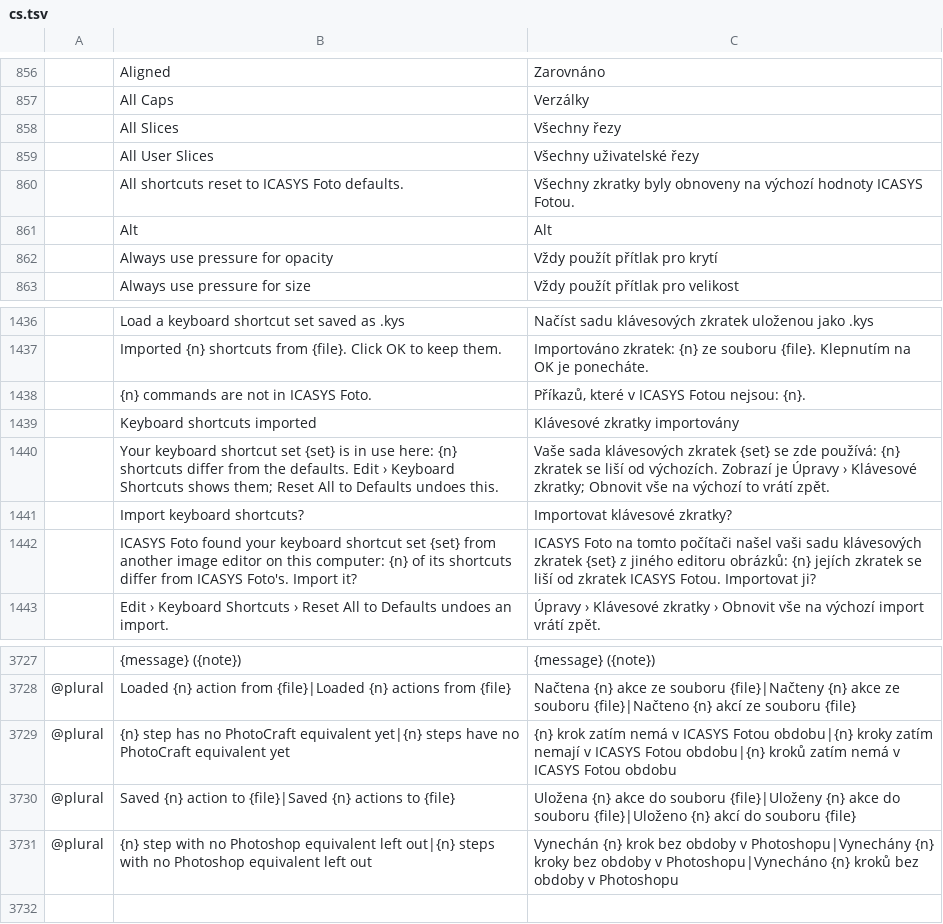
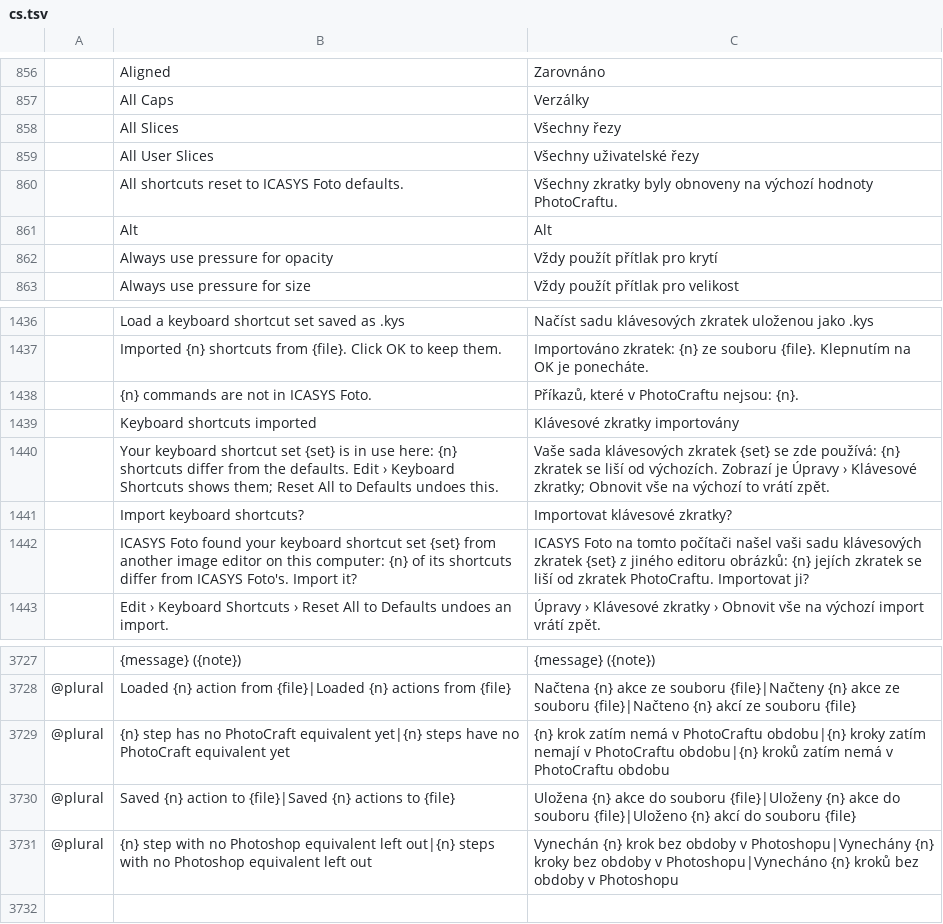
Before and after one commit to arodrigosote/photocraft, a TSV file: crates/ui-egui/src/i18n/cs.tsv, drawn as a sheet; only a part is shown, gaps mark what is left out; the diff names each change by its address in the sheet, - before the commit and + after, or states it on an @@ line.

```diff
--- a/crates/ui-egui/src/i18n/cs.tsv
+++ b/crates/ui-egui/src/i18n/cs.tsv
-C860: …výchozí hodnoty ICASYS Fotou.
+C860: …výchozí hodnoty PhotoCraftu.
-C1438: Příkazů, které v ICASYS Fotou nejsou: {n}.
+C1438: Příkazů, které v PhotoCraftu nejsou: {n}.
-C1442: …od zkratek ICASYS Fotou. Importovat ji?
+C1442: …od zkratek PhotoCraftu. Importovat ji?
-C3729: …nemá v ICASYS Fotou obdobu|{n} kroky zatím nemají v ICASYS Fotou obdobu|{n} kroků zatím nemá v ICASYS Fotou obdobu
+C3729: …nemá v PhotoCraftu obdobu|{n} kroky zatím nemají v PhotoCraftu obdobu|{n} kroků zatím nemá v PhotoCraftu obdobu
```
Also changed, not shown: crates/ui-egui/src/i18n/hu.tsv, crates/ui-egui/src/i18n/sr.tsv, 2 other files.
